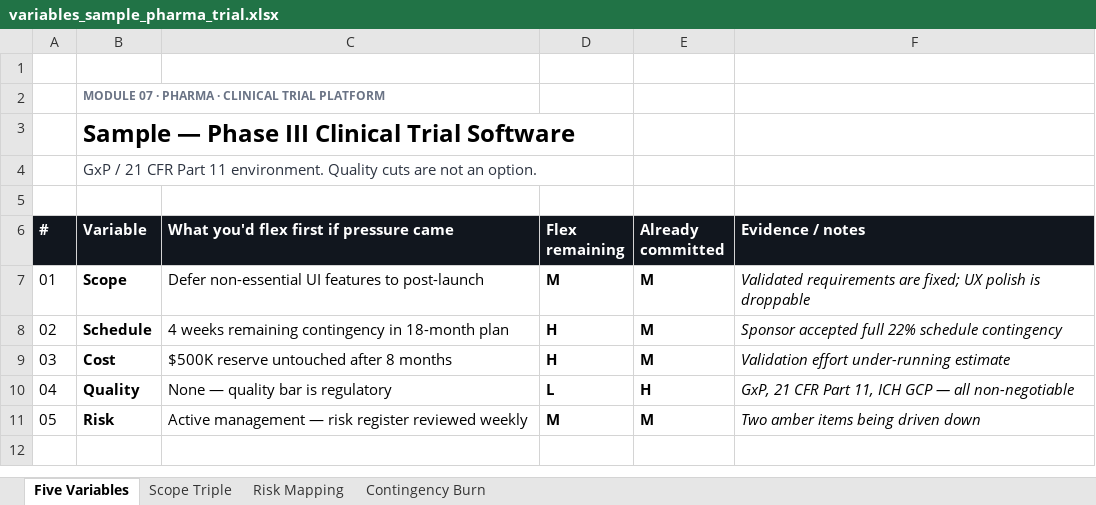
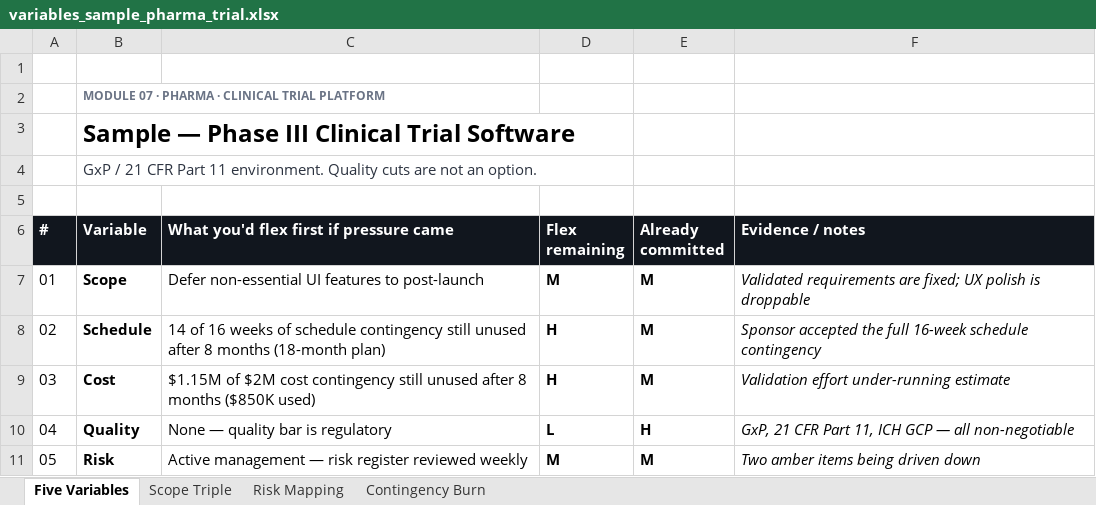
Before and after one commit to uddy245/project-coordinator-launchpad, an Excel workbook: public/templates/variables_sample_pharma_trial.xlsx, sheet Five Variables, drawn as a sheet; values as stored, in another font and other column widths than the file's, no borders; the diff names each change by its address in the sheet, - before the commit and + after, or states it on an @@ line.

```diff
--- a/public/templates/variables_sample_pharma_trial.xlsx (sheet Five Variables)
+++ b/public/templates/variables_sample_pharma_trial.xlsx (sheet Five Variables)
-C8: 4 weeks remaining contingency in 18-month plan
+C8: 14 of 16 weeks of schedule contingency still unused after 8 months (18-month plan)
-F8 (Evidence / notes): Sponsor accepted full 22% schedule contingency
+F8 (Evidence / notes): Sponsor accepted the full 16-week schedule contingency
-C9: $500K reserve untouched after 8 months
+C9: $1.15M of $2M cost contingency still unused after 8 months ($850K used)
```
Also changed, not shown: public/templates/variables_sample_retail_loyalty.xlsx, public/templates/variables_sample_saas_migration.xlsx.
